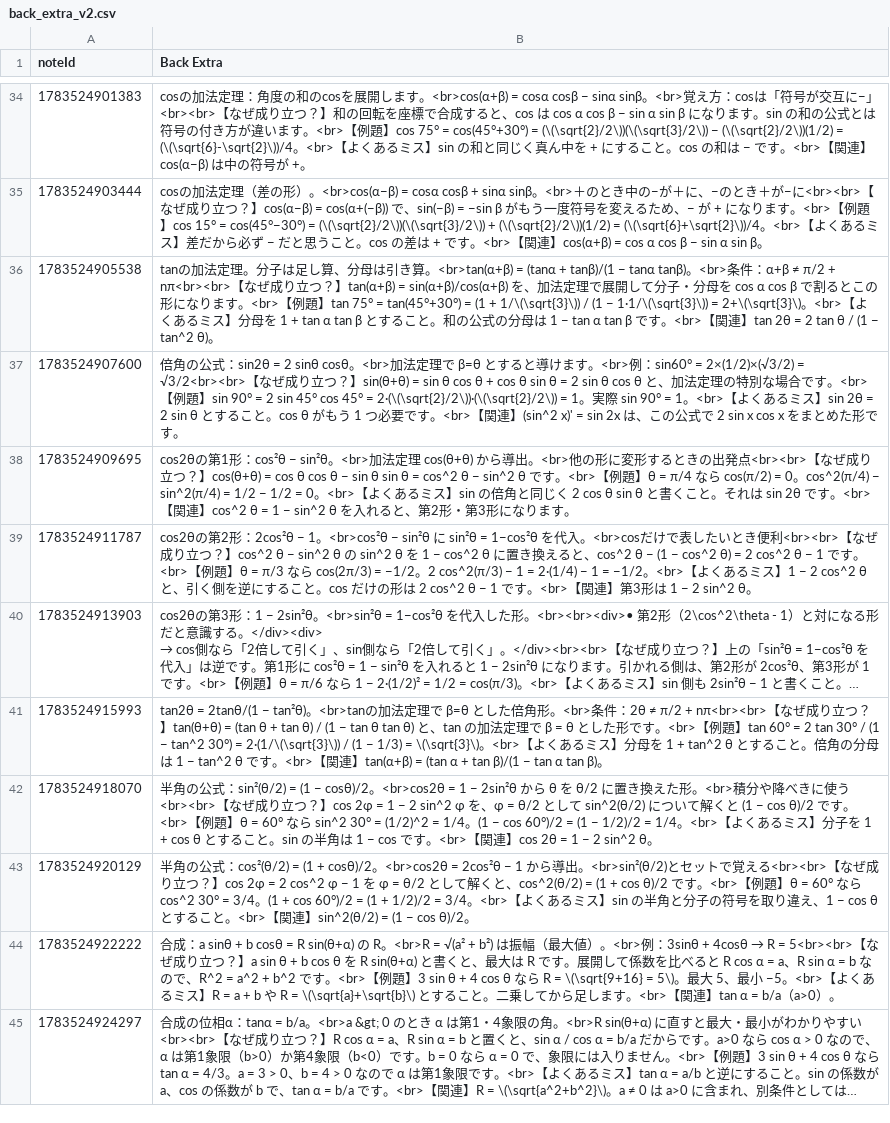
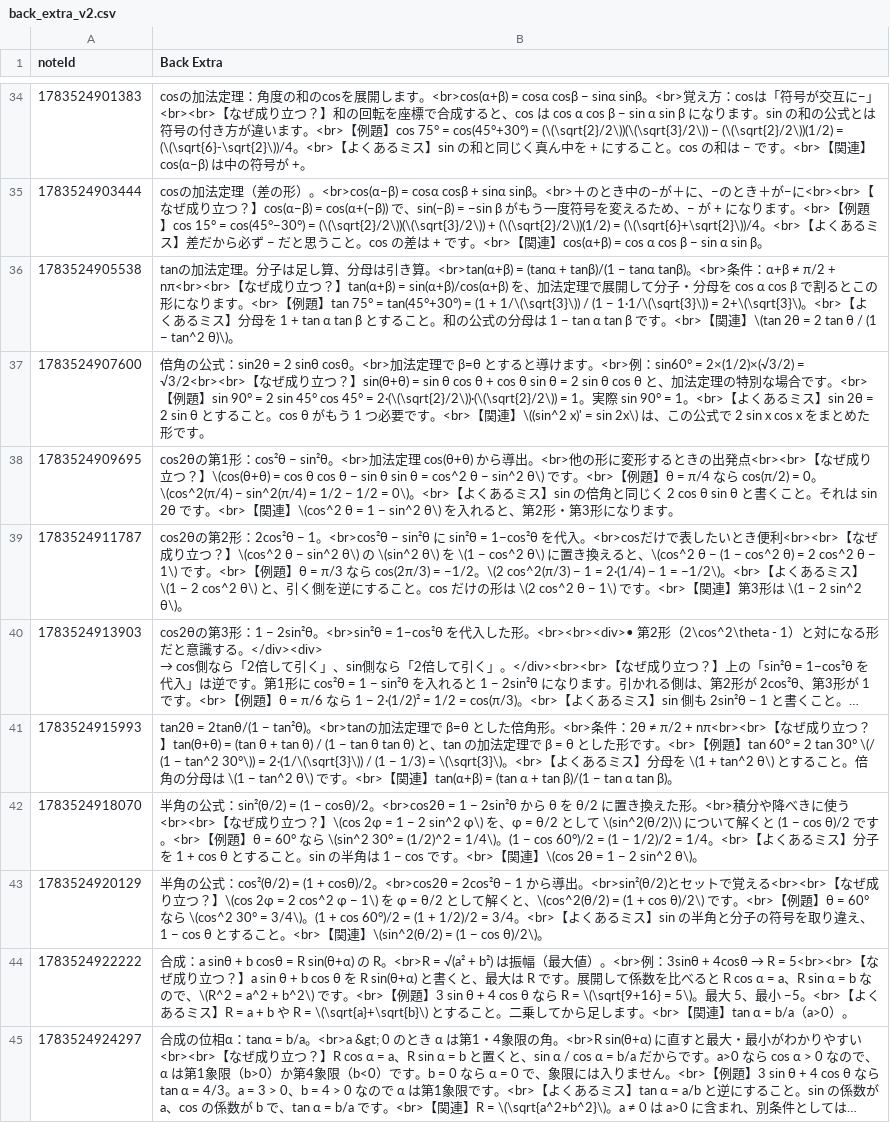
Before and after one commit to bluehive/my-anki-deck-make, a CSV file: data/math_v2/back_extra_v2.csv, drawn as a sheet; only a part is shown, gaps mark what is left out; long unchanged cells end in …; the diff covers the shown part only; the diff names each change by its address in the sheet, - before the commit and + after, or states it on an @@ line.

```diff
--- a/data/math_v2/back_extra_v2.csv
+++ b/data/math_v2/back_extra_v2.csv
-B36 (Back Extra): …【関連】tan 2θ = 2 tan θ / (1 − tan^2 θ)。
+B36 (Back Extra): …【関連】\(tan 2θ = 2 tan θ / (1 − tan^2 θ)\)。
-B37 (Back Extra): …【関連】(sin^2 x)' = sin 2x は、この…
+B37 (Back Extra): …【関連】\((sin^2 x)' = sin 2x\) は、この…
-B38 (Back Extra): …立つ？】cos(θ+θ) = cos θ cos θ − sin θ sin θ = cos^2 θ − sin^2 θ です。<br>【例題】θ = π/4 なら cos(π/2) = 0。cos^2(π/4) − sin^2(π/4) = 1/2 − 1/2 = 0。<br>【よくあるミス】sin の倍角と同じく 2 cos θ sin θ と書くこと。それは sin 2θ です。<br>【関連】cos^2 θ = 1 − sin^2 θ を入れる…
+B38 (Back Extra): …立つ？】\(cos(θ+θ) = cos θ cos θ − sin θ sin θ = cos^2 θ − sin^2 θ\) です。<br>【例題】θ = π/4 なら cos(π/2) = 0。\(cos^2(π/4) − sin^2(π/4) = 1/2 − 1/2 = 0\)。<br>【よくあるミス】sin の倍角と同じく 2 cos θ sin θ と書くこと。それは sin 2θ です。<br>【関連】\(cos^2 θ = 1 − sin^2 θ\) を入れる…
-B39 (Back Extra): …立つ？】cos^2 θ − sin^2 θ の sin^2 θ を 1 − cos^2 θ に置き換えると、cos^2 θ − (1 − cos^2 θ) = 2 cos^2 θ − 1 です。<br>【例題】θ = π/3 なら cos(2π/3) = −1/2。2 cos^2(π/3) − 1 = 2·(1/4) − 1 = −1/2。<br>【よくあるミス】1 − 2 cos^2 θ と、引く側を逆にすること。cos だけの形は 2 cos^2 θ − 1 です。<br>【関連】第3形は 1 − 2 sin^2 θ。
+B39 (Back Extra): …立つ？】\(cos^2 θ − sin^2 θ\) の \(sin^2 θ\) を \(1 − cos^2 θ\) に置き換えると、\(cos^2 θ − (1 − cos^2 θ) = 2 cos^2 θ − 1\) です。<br>【例題】θ = π/3 なら cos(2π/3) = −1/2。\(2 cos^2(π/3) − 1 = 2·(1/4) − 1 = −1/2\)。<br>【よくあるミス】\(1 − 2 cos^2 θ\) と、引く側を逆にすること。cos だけの形は \(2 cos^2 θ − 1\) です。<br>【関連】第3形は \(1 − 2 sin^2 θ\)。
-B41 (Back Extra): …= 2 tan 30° / (1 − tan^2 30°) = 2·(1/\(\sqrt{3}\)) / (1 − 1/3) = \(\sqrt{3}\)。<br>【よくあるミス】分母を 1 + tan^2 θ とすること。倍角の分母は 1 − tan^2 θ です。<br>…
+B41 (Back Extra): …= 2 tan 30° \(/ (1 − tan^2 30°\)) = 2·(1/\(\sqrt{3}\)) / (1 − 1/3) = \(\sqrt{3}\)。<br>【よくあるミス】分母を \(1 + tan^2 θ\) とすること。倍角の分母は \(1 − tan^2 θ\) です。<br>…
-B42 (Back Extra): …立つ？】cos 2φ = 1 − 2 sin^2 φ を、φ = θ/2 として sin^2(θ/2) について解くと (1 − cos θ)/2 です。<br>【例題】θ = 60° なら sin^2 30° = (1/2)^2 = 1/4。(1 − cos 60°)/2 = (1 − 1/2)/2 = 1/4。<br>【よくあるミス】分子を 1 + cos θ とすること。sin の半角は 1 − cos です。<br>【関連】cos 2θ = 1 − 2 sin^2 θ。
+B42 (Back Extra): …立つ？】\(cos 2φ = 1 − 2 sin^2 φ\) を、φ = θ/2 として \(sin^2(θ/2)\) について解くと (1 − cos θ)/2 です。<br>【例題】θ = 60° なら \(sin^2 30° = (1/2)^2 = 1/4\)。(1 − cos 60°)/2 = (1 − 1/2)/2 = 1/4。<br>【よくあるミス】分子を 1 + cos θ とすること。sin の半角は 1 − cos です。<br>【関連】\(cos 2θ = 1 − 2 sin^2 θ\)。
-B43 (Back Extra): …立つ？】cos 2φ = 2 cos^2 φ − 1 を φ = θ/2 として解くと、cos^2(θ/2) = (1 + cos θ)/2 です。<br>【例題】θ = 60° なら cos^2 30° = 3/4。(1 + cos 60°)/2 = (1 + 1/2)/2 = 3/4。<br>【よくあるミス】sin の半角と分子の符号を取り違え、1 − cos θ とすること。<br>【関連】sin^2(θ/2) = (1 − cos θ)/2。
+B43 (Back Extra): …立つ？】\(cos 2φ = 2 cos^2 φ − 1\) を φ = θ/2 として解くと、\(cos^2(θ/2) = (1 + cos θ)/2\) です。<br>【例題】θ = 60° なら \(cos^2 30° = 3/4\)。(1 + cos 60°)/2 = (1 + 1/2)/2 = 3/4。<br>【よくあるミス】sin の半角と分子の符号を取り違え、1 − cos θ とすること。<br>【関連】\(sin^2(θ/2) = (1 − cos θ)/2\)。
-B44 (Back Extra): …なので、R^2 = a^2 + b^2 です。<br>…
+B44 (Back Extra): …なので、\(R^2 = a^2 + b^2\) です。<br>…
```
Also changed, not shown: 60 edited cells elsewhere in this file, math_deck.csv, 3 other files.
